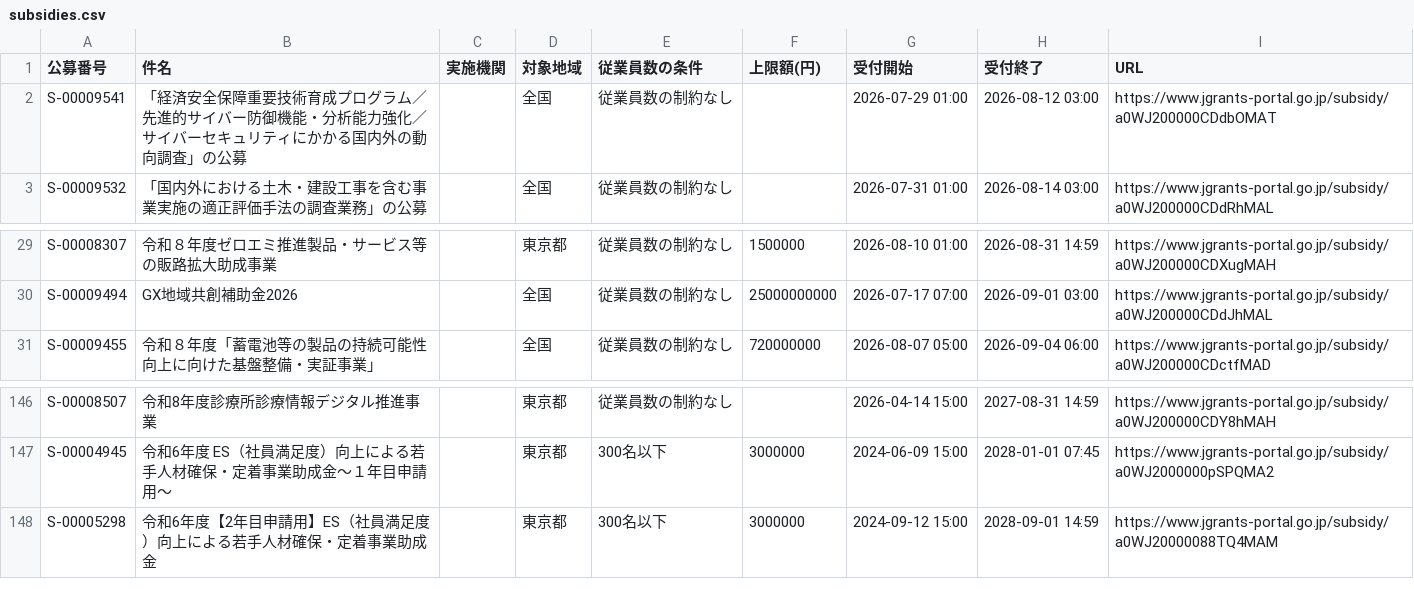
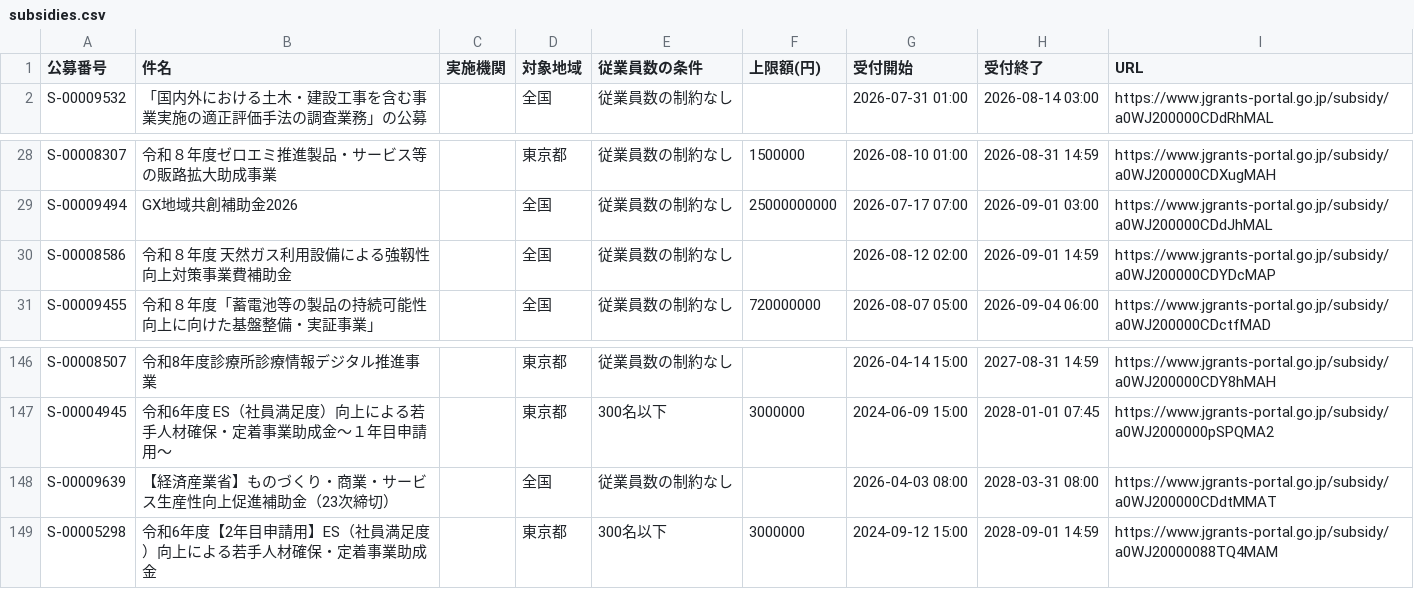
Before and after one commit to wutianheye051/grant-radar, a CSV file: data/subsidies.csv, drawn as a sheet; only a part is shown, gaps mark what is left out.

```diff
--- a/data/subsidies.csv
+++ b/data/subsidies.csv
@@ -1,3 +1,2 @@
 公募番号,件名,実施機関,対象地域,従業員数の条件,上限額(円),受付開始,受付終了,URL
-S-00009541,「経済安全保障重要技術育成プログラム／先進的サイバー防御機能・分析能力強化／サイバーセキュリティにかかる国内外の動向調査」の公募,,全国,従業員数の制約なし,,2026-07-29 01:00,2026-08-12 03:00,https://www.jgrants-portal.go.jp/subsidy/a0WJ200000CDdbOMAT
 S-00009532,「国内外における土木・建設工事を含む事業実施の適正評価手法の調査業務」の公募,,全国,従業員数の制約なし,,2026-07-31 01:00,2026-08-14 03:00,https://www.jgrants-portal.go.jp/subsidy/a0WJ200000CDdRhMAL
@@ -30,2 +29,3 @@ S-00008307,令和８年度ゼロエミ推進製品・サービス等の販路拡
 S-00009494,GX地域共創補助金2026,,全国,従業員数の制約なし,25000000000,2026-07-17 07:00,2026-09-01 03:00,https://www.jgrants-portal.go.jp/subsidy/a0WJ200000CDdJhMAL
+S-00008586,令和８年度　天然ガス利用設備による強靱性向上対策事業費補助金,,全国,従業員数の制約なし,,2026-08-12 02:00,2026-09-01 14:59,https://www.jgrants-portal.go.jp/subsidy/a0WJ200000CDYDcMAP
 S-00009455,令和８年度「蓄電池等の製品の持続可能性向上に向けた基盤整備・実証事業」,,全国,従業員数の制約なし,720000000,2026-08-07 05:00,2026-09-04 06:00,https://www.jgrants-portal.go.jp/subsidy/a0WJ200000CDctfMAD
@@ -147,2 +147,3 @@ S-00008507,令和8年度診療所診療情報デジタル推進事業,,東京都
 S-00004945,令和6年度　ES（社員満足度）向上による若手人材確保・定着事業助成金～１年目申請用～,,東京都,300名以下,3000000,2024-06-09 15:00,2028-01-01 07:45,https://www.jgrants-portal.go.jp/subsidy/a0WJ2000000pSPQMA2
+S-00009639,【経済産業省】ものづくり・商業・サービス生産性向上促進補助金（23次締切）,,全国,従業員数の制約なし,,2026-04-03 08:00,2028-03-31 08:00,https://www.jgrants-portal.go.jp/subsidy/a0WJ200000CDdtMMAT
 S-00005298,令和6年度【2年目申請用】ES（社員満足度）向上による若手人材確保・定着事業助成金,,東京都,300名以下,3000000,2024-09-12 15:00,2028-09-01 14:59,https://www.jgrants-portal.go.jp/subsidy/a0WJ20000088TQ4MAM
```
Also changed, not shown: 2 other files.
